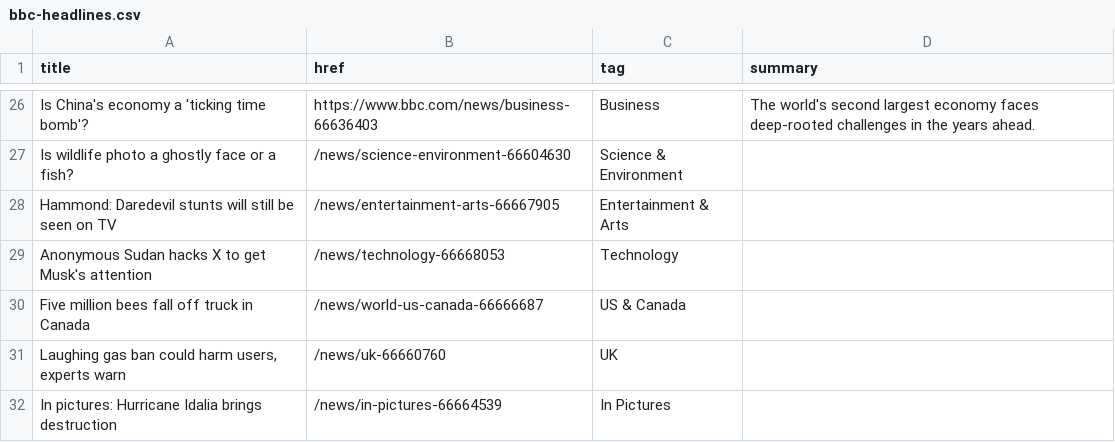
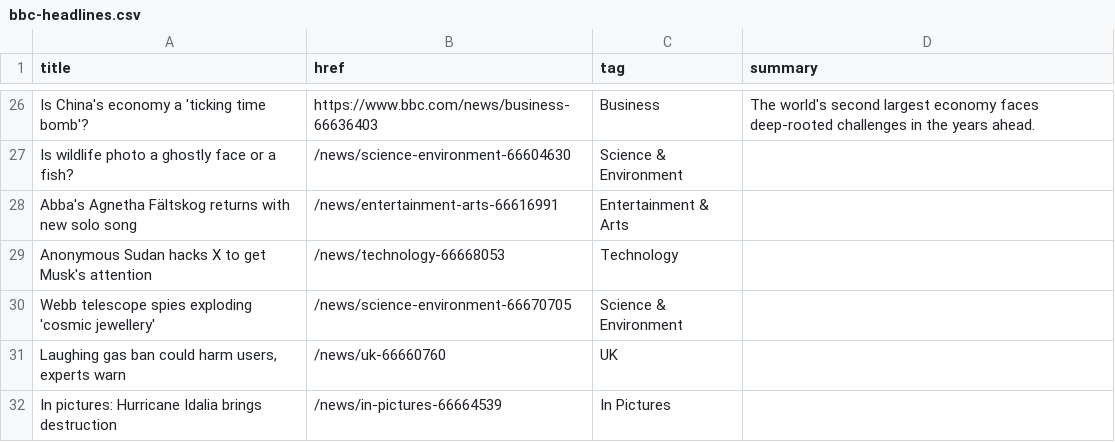
Before and after one commit to jsoma/autoscraper-changes, a CSV file: bbc-headlines.csv, drawn as a sheet; only a part is shown, gaps mark what is left out; the diff covers the shown part only.

```diff
--- a/bbc-headlines.csv
+++ b/bbc-headlines.csv
@@ -27,5 +27,5 @@ Is China's economy a 'ticking time bomb'?,https://www.bbc.com/news/business-6663
 Is wildlife photo a ghostly face or a fish?,/news/science-environment-66604630,Science & Environment,
-Hammond: Daredevil stunts will still be seen on TV,/news/entertainment-arts-66667905,Entertainment & Arts,
+Abba's Agnetha Fältskog returns with new solo song,/news/entertainment-arts-66616991,Entertainment & Arts,
 Anonymous Sudan hacks X to get Musk's attention,/news/technology-66668053,Technology,
-Five million bees fall off truck in Canada,/news/world-us-canada-66666687,US & Canada,
+Webb telescope spies exploding 'cosmic jewellery',/news/science-environment-66670705,Science & Environment,
 "Laughing gas ban could harm users, experts warn",/news/uk-66660760,UK,
```
Also changed, not shown: 12 added rows, 12 removed rows, 1 moved row and 5 edited cells elsewhere in this file.
